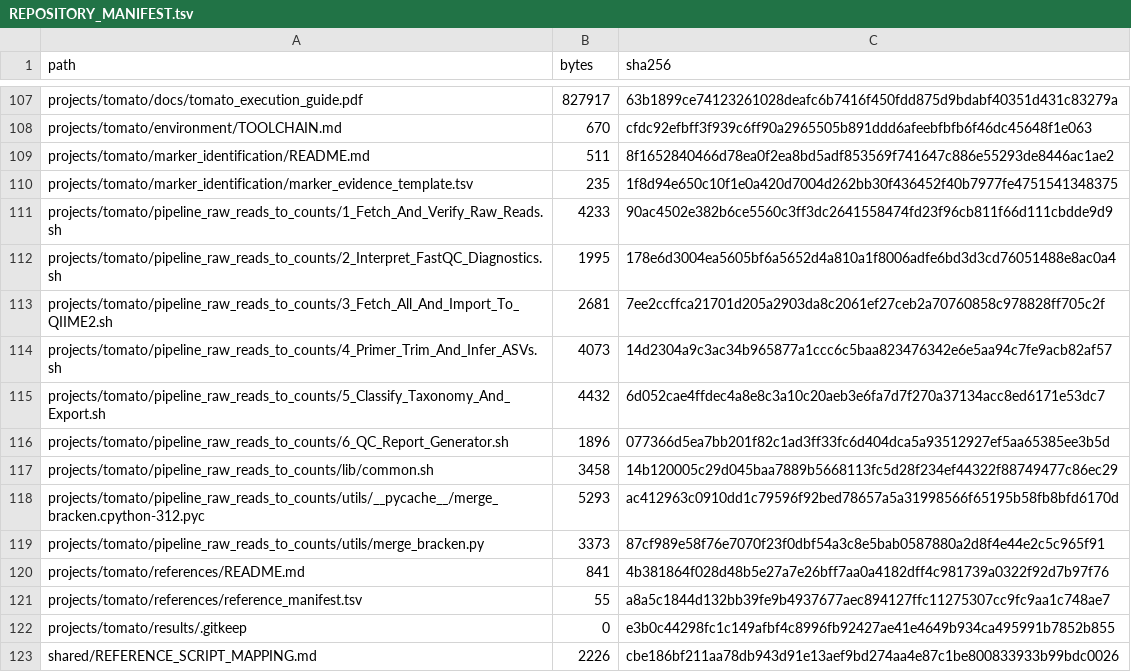
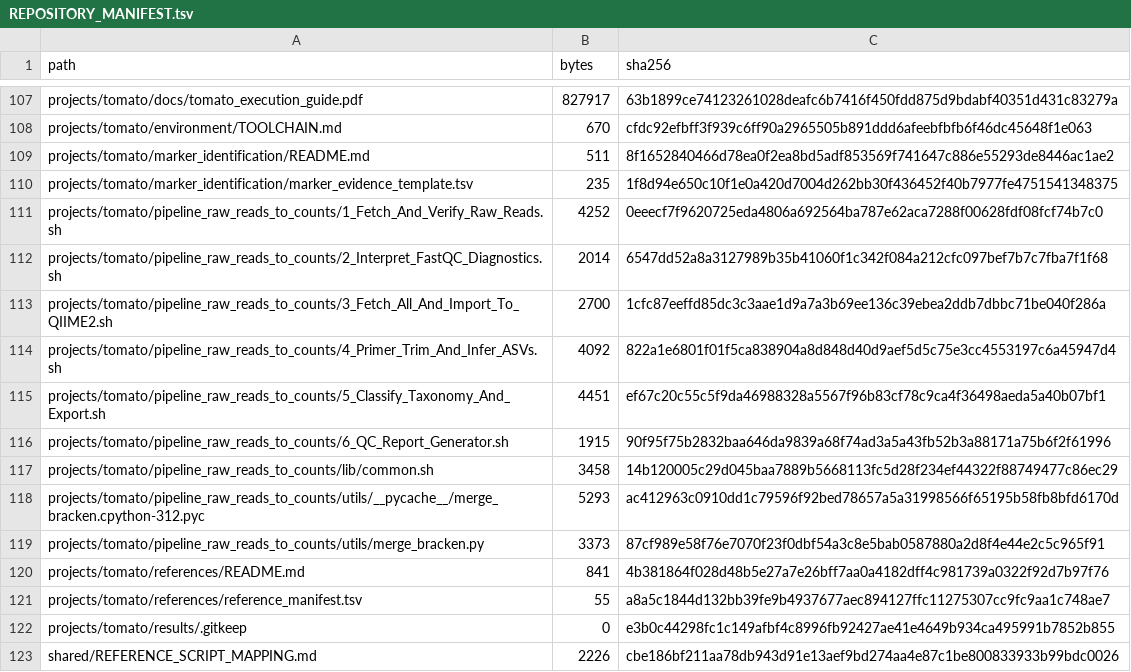
Before and after one commit to sheynjila/plant-microbiome-capstone-suite, a TSV file: REPOSITORY_MANIFEST.tsv, drawn as a sheet; only a part is shown, gaps mark what is left out; the diff covers the shown part only.

```diff
--- a/REPOSITORY_MANIFEST.tsv
+++ b/REPOSITORY_MANIFEST.tsv
@@ -110,8 +110,8 @@ projects/tomato/marker_identification/README.md	511	8f1652840466d78ea0f2ea8bd5ad
 projects/tomato/marker_identification/marker_evidence_template.tsv	235	1f8d94e650c10f1e0a420d7004d262bb30f436452f40b7977fe4751541348375
-projects/tomato/pipeline_raw_reads_to_counts/1_Fetch_And_Verify_Raw_Reads.sh	4233	90ac4502e382b6ce5560c3ff3dc2641558474fd23f96cb811f66d111cbdde9d9
-projects/tomato/pipeline_raw_reads_to_counts/2_Interpret_FastQC_Diagnostics.sh	1995	178e6d3004ea5605bf6a5652d4a810a1f8006adfe6bd3d3cd76051488e8ac0a4
-projects/tomato/pipeline_raw_reads_to_counts/3_Fetch_All_And_Import_To_QIIME2.sh	2681	7ee2ccffca21701d205a2903da8c2061ef27ceb2a70760858c978828ff705c2f
-projects/tomato/pipeline_raw_reads_to_counts/4_Primer_Trim_And_Infer_ASVs.sh	4073	14d2304a9c3ac34b965877a1ccc6c5baa823476342e6e5aa94c7fe9acb82af57
-projects/tomato/pipeline_raw_reads_to_counts/5_Classify_Taxonomy_And_Export.sh	4432	6d052cae4ffdec4a8e8c3a10c20aeb3e6fa7d7f270a37134acc8ed6171e53dc7
-projects/tomato/pipeline_raw_reads_to_counts/6_QC_Report_Generator.sh	1896	077366d5ea7bb201f82c1ad3ff33fc6d404dca5a93512927ef5aa65385ee3b5d
+projects/tomato/pipeline_raw_reads_to_counts/1_Fetch_And_Verify_Raw_Reads.sh	4252	0eeecf7f9620725eda4806a692564ba787e62aca7288f00628fdf08fcf74b7c0
+projects/tomato/pipeline_raw_reads_to_counts/2_Interpret_FastQC_Diagnostics.sh	2014	6547dd52a8a3127989b35b41060f1c342f084a212cfc097bef7b7c7fba7f1f68
+projects/tomato/pipeline_raw_reads_to_counts/3_Fetch_All_And_Import_To_QIIME2.sh	2700	1cfc87eeffd85dc3c3aae1d9a7a3b69ee136c39ebea2ddb7dbbc71be040f286a
+projects/tomato/pipeline_raw_reads_to_counts/4_Primer_Trim_And_Infer_ASVs.sh	4092	822a1e6801f01f5ca838904a8d848d40d9aef5d5c75e3cc4553197c6a45947d4
+projects/tomato/pipeline_raw_reads_to_counts/5_Classify_Taxonomy_And_Export.sh	4451	ef67c20c55c5f9da46988328a5567f96b83cf78c9ca4f36498aeda5a40b07bf1
+projects/tomato/pipeline_raw_reads_to_counts/6_QC_Report_Generator.sh	1915	90f95f75b2832baa646da9839a68f74ad3a5a43fb52b3a88171a75b6f2f61996
 projects/tomato/pipeline_raw_reads_to_counts/lib/common.sh	3458	14b120005c29d045baa7889b5668113fc5d28f234ef44322f88749477c86ec29
```
Also changed, not shown: 24 edited cells elsewhere in this file, 18 other files.
